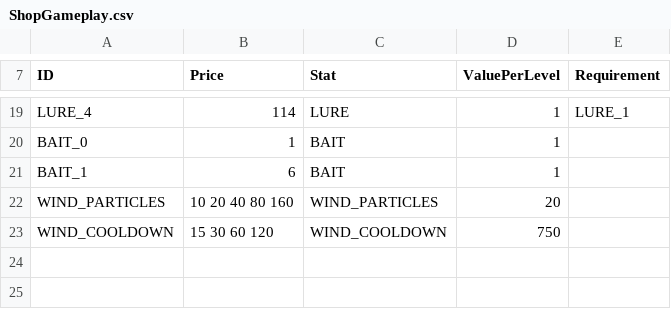
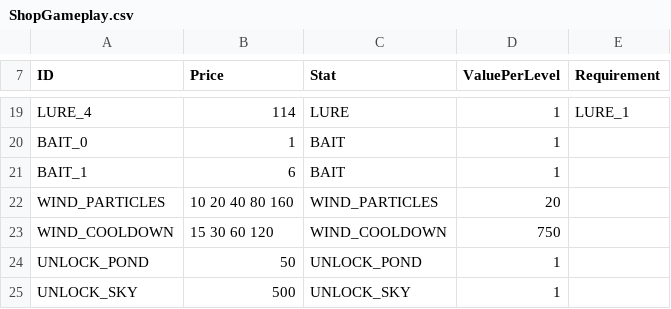
Before and after one commit to lasiaylo/fishin-proto, a CSV file: public/data/Shop/ShopGameplay.csv, drawn as a sheet; only a part is shown, gaps mark what is left out; the diff names each change by its address in the sheet, - before the commit and + after, or states it on an @@ line.

```diff
--- a/public/data/Shop/ShopGameplay.csv
+++ b/public/data/Shop/ShopGameplay.csv
+row 24: UNLOCK_POND | 50 | UNLOCK_POND | 1
+row 25: UNLOCK_SKY | 500 | UNLOCK_SKY | 1
```
Also changed, not shown: public/data/ShopDisplay.csv, 19 other files.
